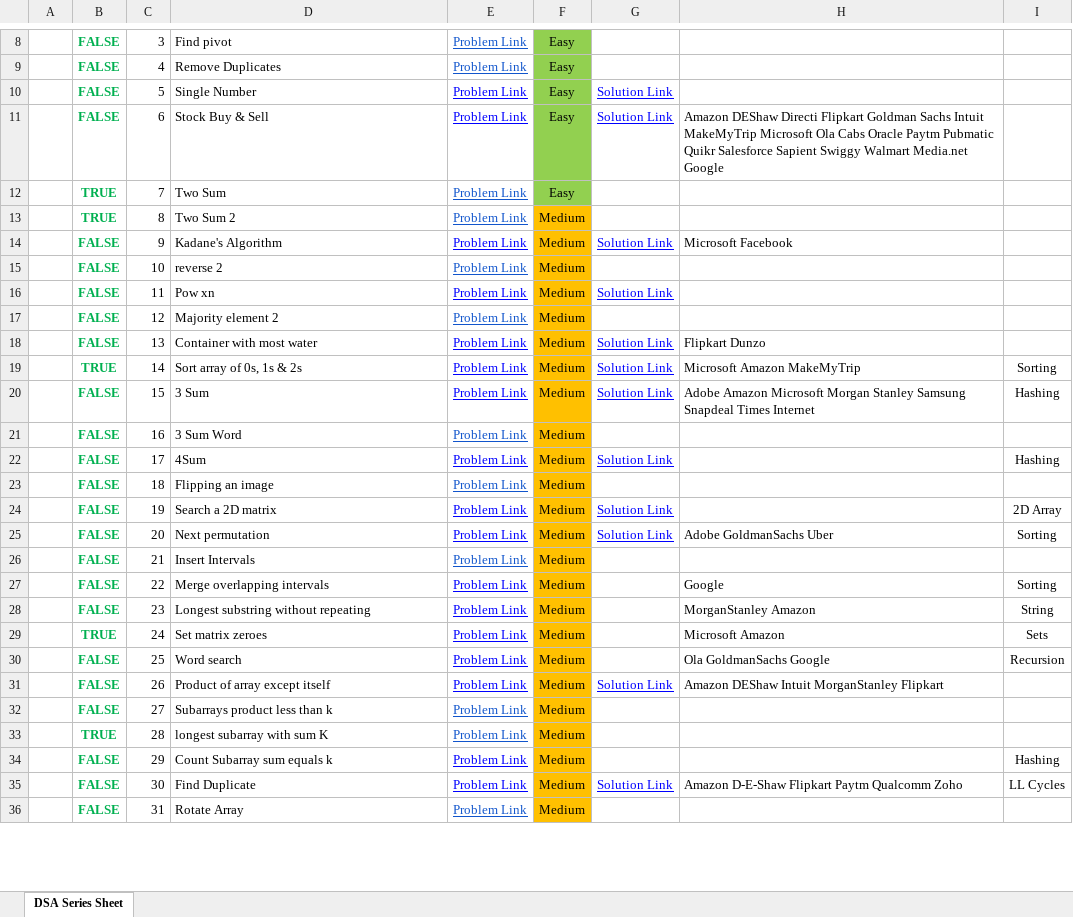
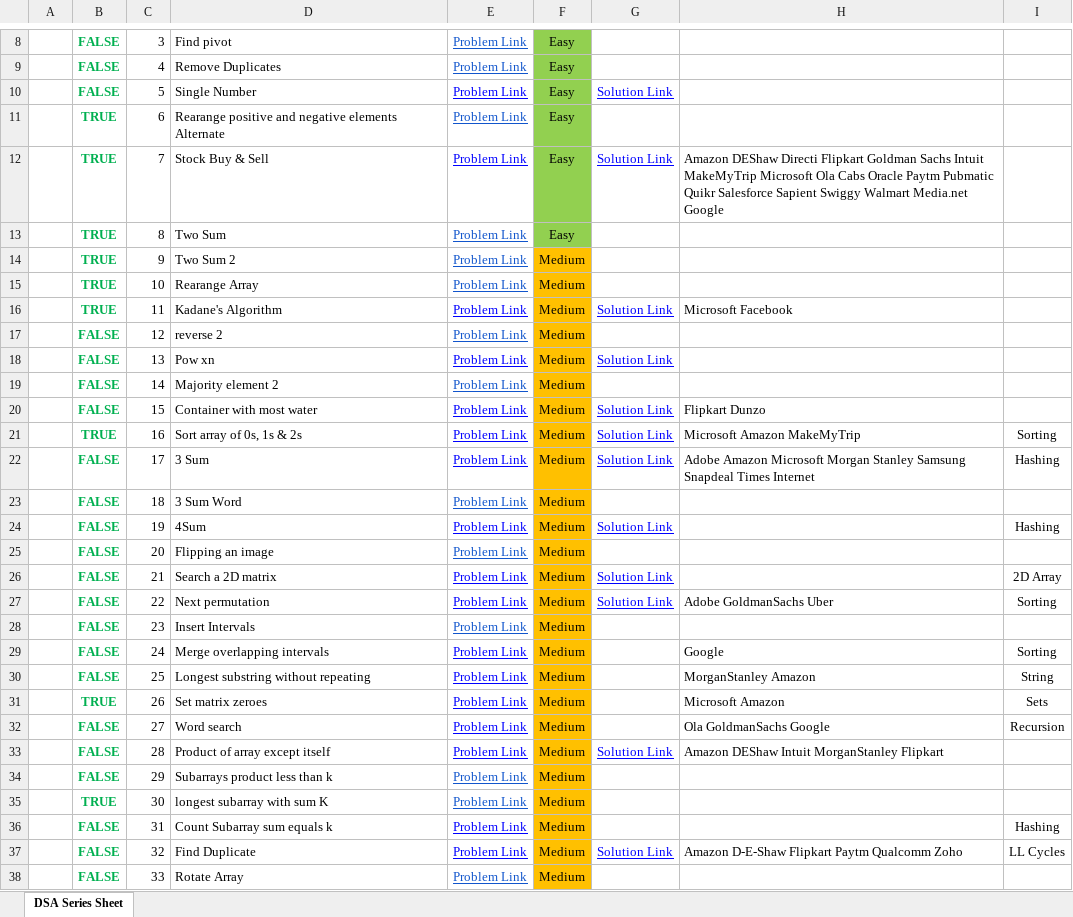
Before and after one commit to saaim12/DSA-Python, an Excel workbook: Strivers List + other Problems.xlsx, sheet DSA Series Sheet, drawn as a sheet; only a part is shown, gaps mark what is left out; values as stored, in another font and other column widths than the file's, no borders; addresses are those after the commit; the diff covers the shown part only; the diff names each change by its address in the sheet, - before the commit and + after, or states it on an @@ line.

Commit message:
problems

```diff
--- a/Strivers List + other Problems.xlsx (sheet DSA Series Sheet)
+++ b/Strivers List + other Problems.xlsx (sheet DSA Series Sheet)
+row 11:  | TRUE | 6 | Rearange positive and negative elements Alternate | Problem Link | Easy
-B12: FALSE
+B12: TRUE
-C12: 6
+C12: 7
-C13: 7
+C13: 8
-C14: 8
+C14: 9
+row 15:  | TRUE | 10 | Rearange Array | Problem Link | Medium
-B16: FALSE
+B16: TRUE
-C16: 9
+C16: 11
-C17: 10
+C17: 12
-C18: 11
+C18: 13
-C19: 12
+C19: 14
-C20: 13
+C20: 15
-C21: 14
+C21: 16
-C22: 15
+C22: 17
-C23: 16
+C23: 18
-C24: 17
+C24: 19
-C25: 18
+C25: 20
-C26: 19
+C26: 21
-C27: 20
+C27: 22
-C28: 21
+C28: 23
-C29: 22
+C29: 24
-C30: 23
+C30: 25
-C31: 24
+C31: 26
-C32: 25
+C32: 27
-C33: 26
+C33: 28
-C34: 27
+C34: 29
-C35: 28
+C35: 30
-C36: 29
+C36: 31
-C37: 30
+C37: 32
-C38: 31
+C38: 33
```
Also changed, not shown: 1 added row, 1 removed row and 21 edited cells elsewhere in this sheet, 3 other files.
